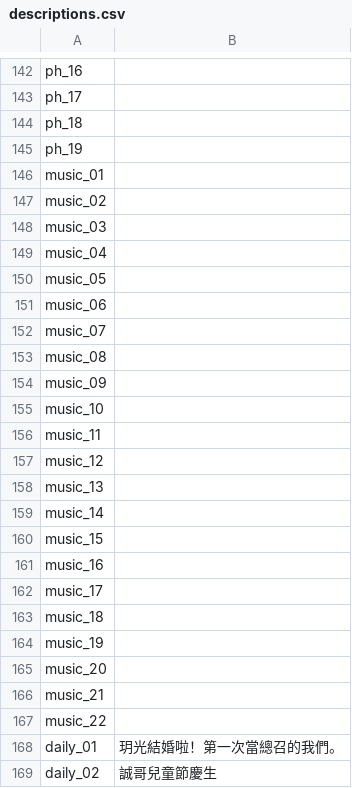
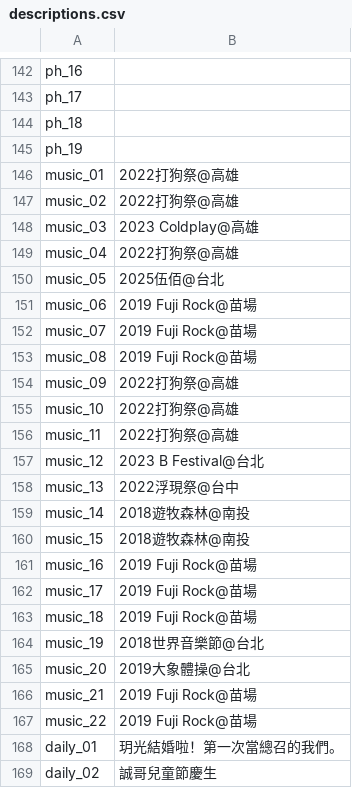
Before and after one commit to harry3329/wedding-website, a CSV file: assets/descriptions.csv, drawn as a sheet; only a part is shown, gaps mark what is left out; the diff names each change by its address in the sheet, - before the commit and + after, or states it on an @@ line.

Commit message:
Auto sync: import user descriptions from CSV to JSON and deploy

```diff
--- a/assets/descriptions.csv
+++ b/assets/descriptions.csv
-B146:B147: (empty)
+B146:B147: 2022打狗祭@高雄
-B148: (empty)
+B148: 2023 Coldplay@高雄
-B149: (empty)
+B149: 2022打狗祭@高雄
-B150: (empty)
+B150: 2025伍佰@台北
-B151:B153: (empty)
+B151:B153: 2019 Fuji Rock@苗場
-B154:B156: (empty)
+B154:B156: 2022打狗祭@高雄
-B157: (empty)
+B157: 2023 B Festival@台北
-B158: (empty)
+B158: 2022浮現祭@台中
-B159:B160: (empty)
+B159:B160: 2018遊牧森林@南投
-B161:B163: (empty)
+B161:B163: 2019 Fuji Rock@苗場
-B164: (empty)
+B164: 2018世界音樂節@台北
-B165: (empty)
+B165: 2019大象體操@台北
-B166:B167: (empty)
+B166:B167: 2019 Fuji Rock@苗場
```
Also changed, not shown: 4 other files.
